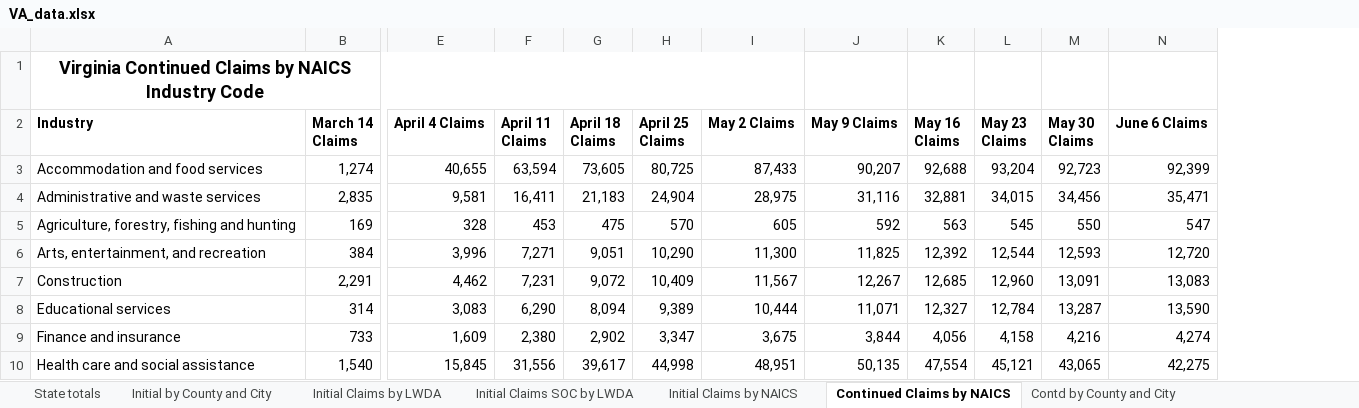
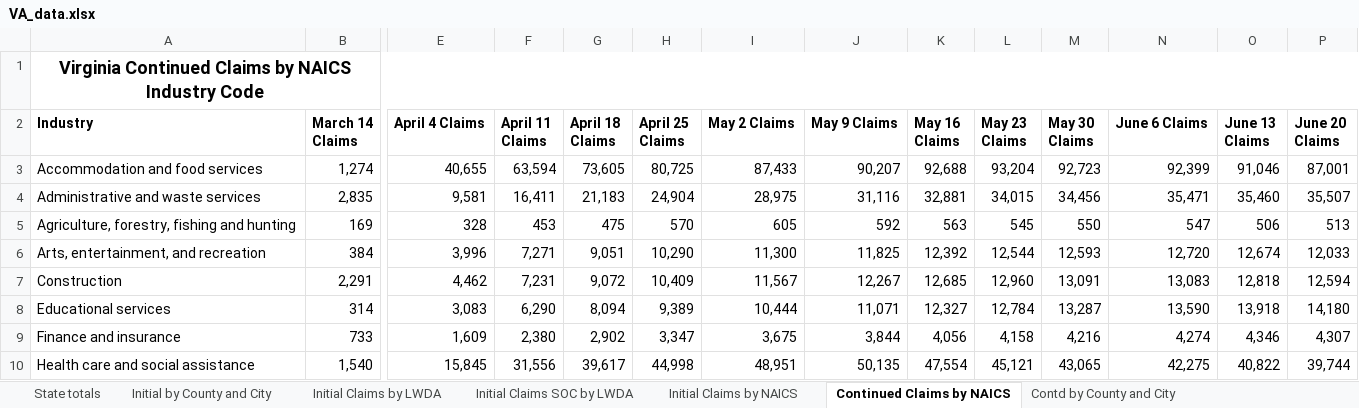
Before and after one commit to andyzwang/coronavirus-unemployment, an Excel workbook: initial_claims/VA/VA_data.xlsx, sheet Continued Claims by NAICS, drawn as a sheet; only a part is shown, gaps mark what is left out; values as stored, in another font and other column widths than the file's, no borders; removed rows and columns are numbered as before the commit, all else as after; the diff names each change by its address in the sheet, - before the commit and + after, or states it on an @@ line.

```diff
--- a/initial_claims/VA/VA_data.xlsx (sheet Continued Claims by NAICS)
+++ b/initial_claims/VA/VA_data.xlsx (sheet Continued Claims by NAICS)
+column O (June 13 Claims), rows 3-10: 91,046 | 35,460 | 506 | 12,674 | 12,818 | 13,918 | 4,346 | 40,822
+column P (June 20 Claims), rows 3-10: 87,001 | 35,507 | 513 | 12,033 | 12,594 | 14,180 | 4,307 | 39,744
-A1:I1 merged
+A1:P1 merged
```
Also changed, not shown: sheet Initial Claims SOC by LWDA, sheet Contd Claims by LWDA, sheet Contd by County and City, sheet State totals, sheet Initial Claims by NAICS, sheet Initial Claims by LWDA, 1 more sheet, 1 other file.
